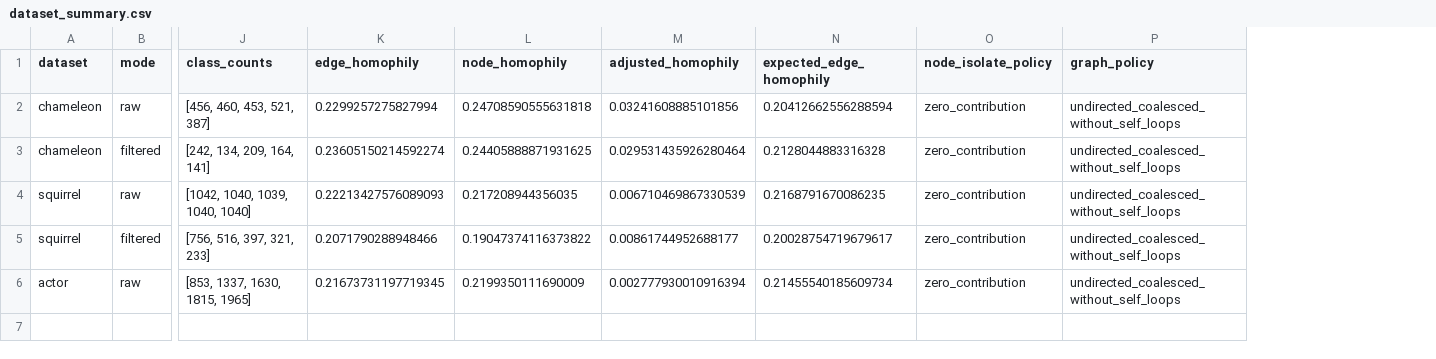
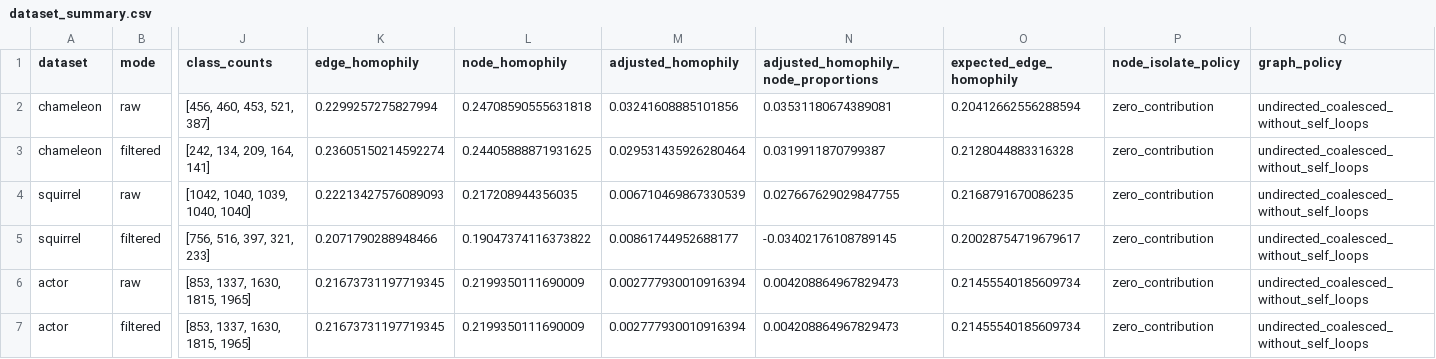
Before and after one commit to Haron-2/DKR_A2, a CSV file: reports/dataset_summary.csv, drawn as a sheet; only a part is shown, gaps mark what is left out; rows hold the shown columns only; the diff names each change by its address in the sheet, - before the commit and + after, or states it on an @@ line.

Commit message:
feat(data): add actor alternative-split condition and refresh dataset reports

```diff
--- a/reports/dataset_summary.csv
+++ b/reports/dataset_summary.csv
+column N, rows 1-6: adjusted_homophily_node_proportions | 0.03531180674389081 | 0.0319911870799387 | 0.027667629029847755 | -0.03402176108789145 | 0.004208864967829473
+row 7: actor | filtered | [853, 1337, 1630, 1815, 1965] | 0.21673731197719345 | 0.2199350111690009 | 0.002777930010916394 | 0.004208864967829473 | 0.21455540185609734 | zero_contribution | undirected_coalesced_without_self_loops
```
Also changed, not shown: reports/data_inventory.csv, 4 other files.
